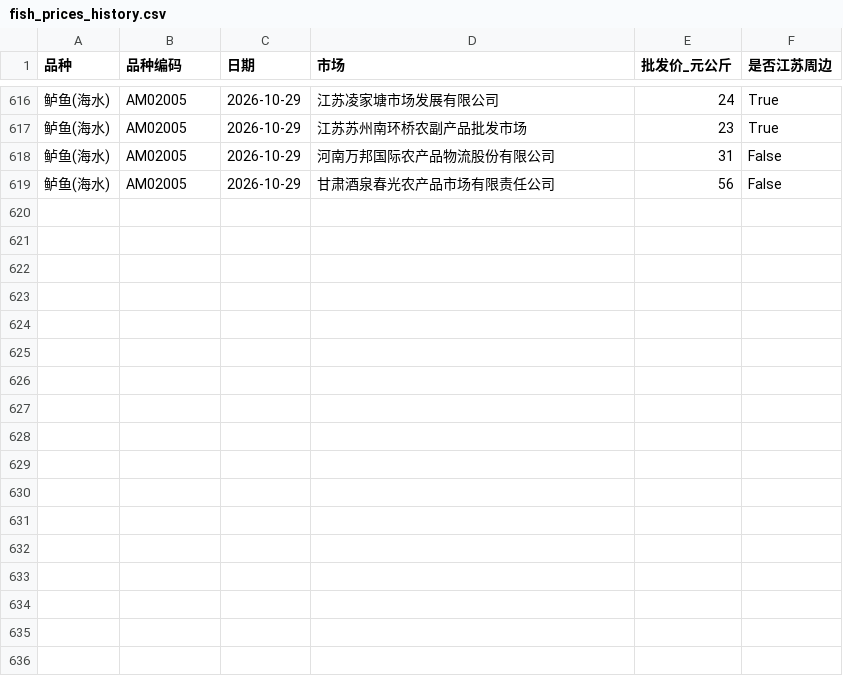
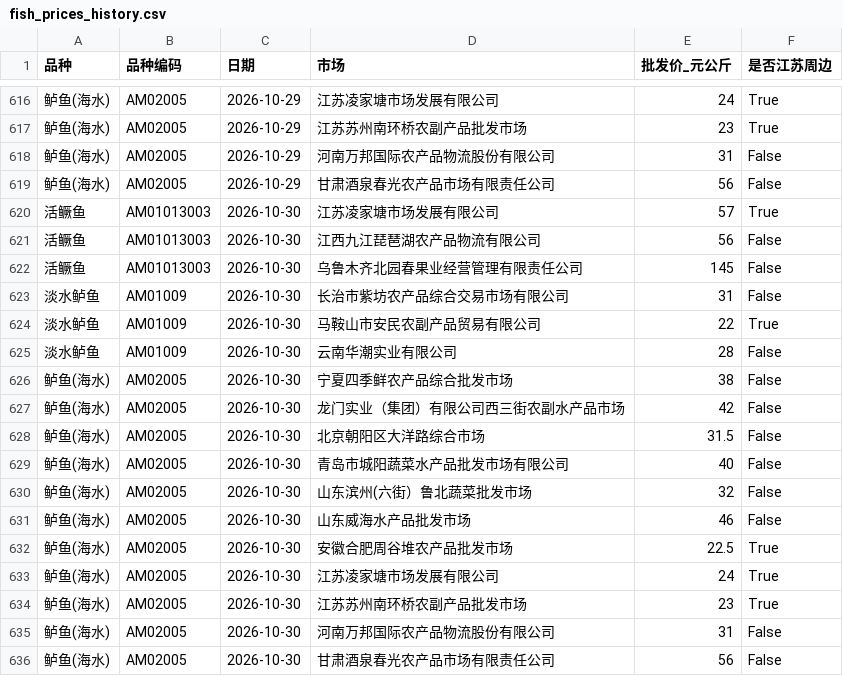
Before and after one commit to gehuEOD/fish-price-dashboard, a CSV file: fish_prices_history.csv, drawn as a sheet; only a part is shown, gaps mark what is left out; the diff names each change by its address in the sheet, - before the commit and + after, or states it on an @@ line.

```diff
--- a/fish_prices_history.csv
+++ b/fish_prices_history.csv
+row 620: 活鳜鱼 | AM01013003 | 2026-10-30 | 江苏凌家塘市场发展有限公司 | 57 | True
+row 621: 活鳜鱼 | AM01013003 | 2026-10-30 | 江西九江琵琶湖农产品物流有限公司 | 56 | False
+row 622: 活鳜鱼 | AM01013003 | 2026-10-30 | 乌鲁木齐北园春果业经营管理有限责任公司 | 145 | False
+row 623: 淡水鲈鱼 | AM01009 | 2026-10-30 | 长治市紫坊农产品综合交易市场有限公司 | 31 | False
+row 624: 淡水鲈鱼 | AM01009 | 2026-10-30 | 马鞍山市安民农副产品贸易有限公司 | 22 | True
+row 625: 淡水鲈鱼 | AM01009 | 2026-10-30 | 云南华潮实业有限公司 | 28 | False
+row 626: 鲈鱼(海水) | AM02005 | 2026-10-30 | 宁夏四季鲜农产品综合批发市场 | 38 | False
+row 627: 鲈鱼(海水) | AM02005 | 2026-10-30 | 龙门实业（集团）有限公司西三街农副水产品市场 | 42 | False
+row 628: 鲈鱼(海水) | AM02005 | 2026-10-30 | 北京朝阳区大洋路综合市场 | 31.5 | False
+row 629: 鲈鱼(海水) | AM02005 | 2026-10-30 | 青岛市城阳蔬菜水产品批发市场有限公司 | 40 | False
+row 630: 鲈鱼(海水) | AM02005 | 2026-10-30 | 山东滨州(六街）鲁北蔬菜批发市场 | 32 | False
+row 631: 鲈鱼(海水) | AM02005 | 2026-10-30 | 山东威海水产品批发市场 | 46 | False
+row 632: 鲈鱼(海水) | AM02005 | 2026-10-30 | 安徽合肥周谷堆农产品批发市场 | 22.5 | True
+row 633: 鲈鱼(海水) | AM02005 | 2026-10-30 | 江苏凌家塘市场发展有限公司 | 24 | True
+row 634: 鲈鱼(海水) | AM02005 | 2026-10-30 | 江苏苏州南环桥农副产品批发市场 | 23 | True
+row 635: 鲈鱼(海水) | AM02005 | 2026-10-30 | 河南万邦国际农产品物流股份有限公司 | 31 | False
+row 636: 鲈鱼(海水) | AM02005 | 2026-10-30 | 甘肃酒泉春光农产品市场有限责任公司 | 56 | False
```
Also changed, not shown: fish_prices.csv, 5 other files.
